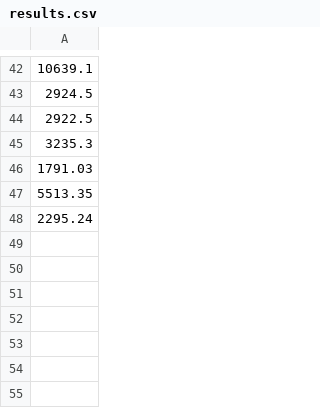
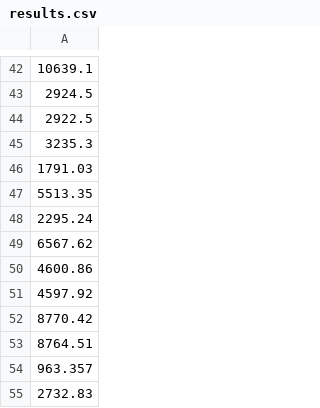
Before and after one commit to smithan7/dmcts_world, a CSV file: worlds/results.csv, drawn as a sheet; only a part is shown, gaps mark what is left out; the diff names each change by its address in the sheet, - before the commit and + after, or states it on an @@ line.

```diff
--- a/worlds/results.csv
+++ b/worlds/results.csv
+row 49: 6567.62
+row 50: 4600.86
+row 51: 4597.92
+row 52: 8770.42
+row 53: 8764.51
+row 54: 963.357
+row 55: 2732.83
```
Also changed, not shown: 6 other files.
